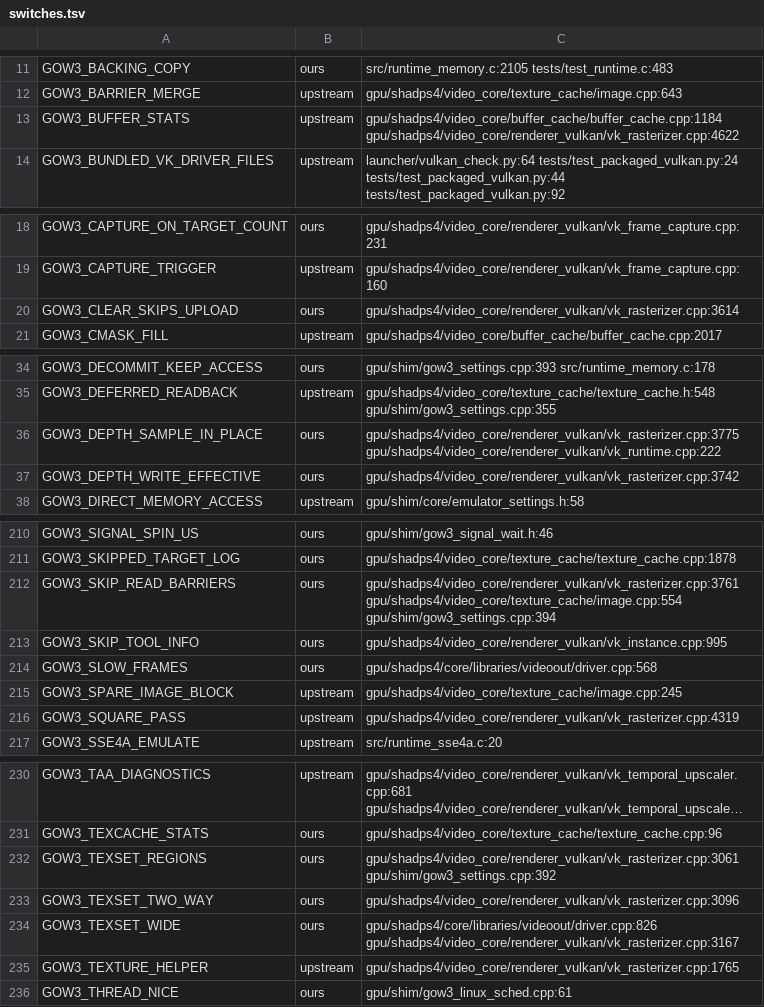
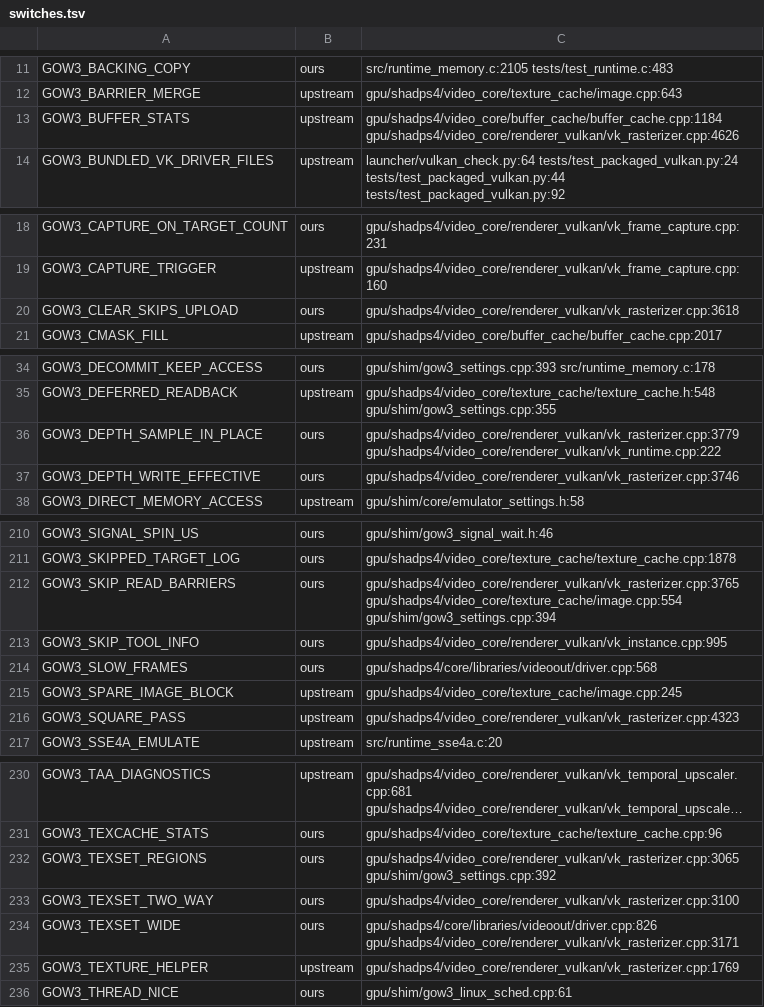
Before and after one commit to BevelTipDrip/medievil_2019_pc_port, a TSV file: research/patches/_facts/switches.tsv, drawn as a sheet; only a part is shown, gaps mark what is left out; long unchanged cells end in …; the diff covers the shown part only; the diff names each change by its address in the sheet, - before the commit and + after, or states it on an @@ line.

```diff
--- a/research/patches/_facts/switches.tsv
+++ b/research/patches/_facts/switches.tsv
-C13: gpu/shadps4/video_core/buffer_cache/buffer_cache.cpp:1184 gpu/shadps4/video_core/renderer_vulkan/vk_rasterizer.cpp:4622
+C13: gpu/shadps4/video_core/buffer_cache/buffer_cache.cpp:1184 gpu/shadps4/video_core/renderer_vulkan/vk_rasterizer.cpp:4626
-C20: gpu/shadps4/video_core/renderer_vulkan/vk_rasterizer.cpp:3614
+C20: gpu/shadps4/video_core/renderer_vulkan/vk_rasterizer.cpp:3618
-C36: gpu/shadps4/video_core/renderer_vulkan/vk_rasterizer.cpp:3775 gpu/shadps4/video_core/renderer_vulkan/vk_runtime.cpp:222
+C36: gpu/shadps4/video_core/renderer_vulkan/vk_rasterizer.cpp:3779 gpu/shadps4/video_core/renderer_vulkan/vk_runtime.cpp:222
-C37: gpu/shadps4/video_core/renderer_vulkan/vk_rasterizer.cpp:3742
+C37: gpu/shadps4/video_core/renderer_vulkan/vk_rasterizer.cpp:3746
-C212: gpu/shadps4/video_core/renderer_vulkan/vk_rasterizer.cpp:3761 gpu/shadps4/video_core/texture_cache/image.cpp:554 gpu/shim/gow3_settings.cpp:394
+C212: gpu/shadps4/video_core/renderer_vulkan/vk_rasterizer.cpp:3765 gpu/shadps4/video_core/texture_cache/image.cpp:554 gpu/shim/gow3_settings.cpp:394
-C216: gpu/shadps4/video_core/renderer_vulkan/vk_rasterizer.cpp:4319
+C216: gpu/shadps4/video_core/renderer_vulkan/vk_rasterizer.cpp:4323
-C232: gpu/shadps4/video_core/renderer_vulkan/vk_rasterizer.cpp:3061 gpu/shim/gow3_settings.cpp:392
+C232: gpu/shadps4/video_core/renderer_vulkan/vk_rasterizer.cpp:3065 gpu/shim/gow3_settings.cpp:392
-C233: gpu/shadps4/video_core/renderer_vulkan/vk_rasterizer.cpp:3096
+C233: gpu/shadps4/video_core/renderer_vulkan/vk_rasterizer.cpp:3100
-C234: gpu/shadps4/core/libraries/videoout/driver.cpp:826 gpu/shadps4/video_core/renderer_vulkan/vk_rasterizer.cpp:3167
+C234: gpu/shadps4/core/libraries/videoout/driver.cpp:826 gpu/shadps4/video_core/renderer_vulkan/vk_rasterizer.cpp:3171
-C235: gpu/shadps4/video_core/renderer_vulkan/vk_rasterizer.cpp:1765
+C235: gpu/shadps4/video_core/renderer_vulkan/vk_rasterizer.cpp:1769
```
Also changed, not shown: 4 edited cells elsewhere in this file, research/patches/_facts/commits.tsv, research/patches/_facts/headings.tsv, 3 other files.
